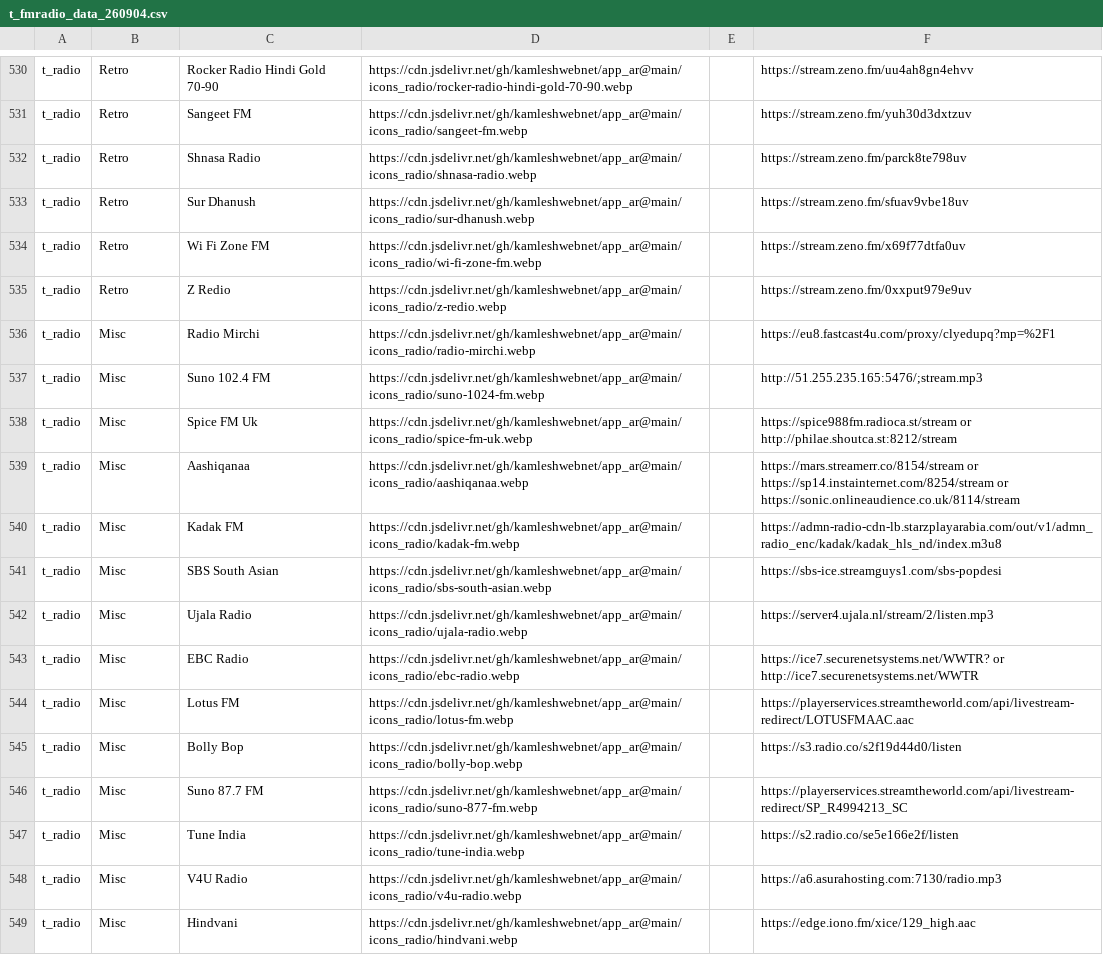
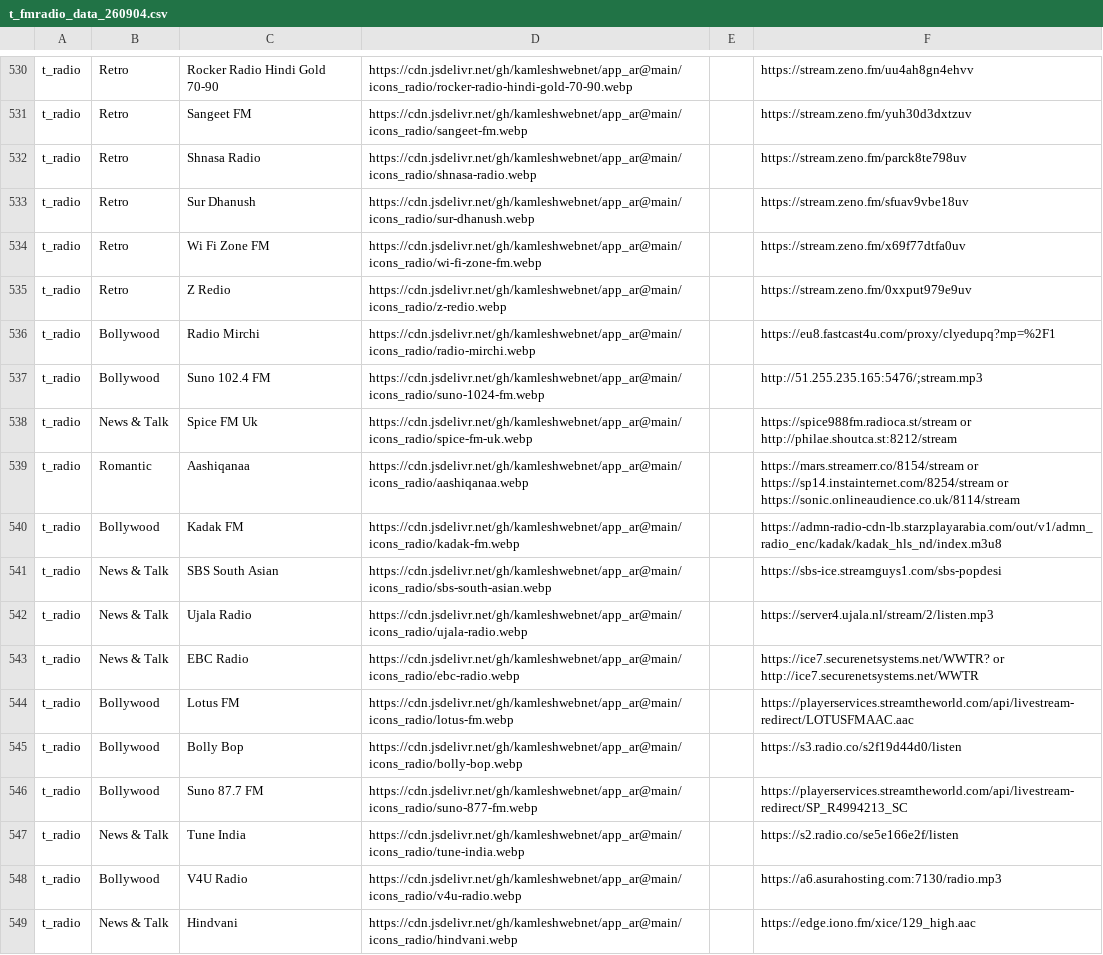
Before and after one commit to kamleshwebnet/app_ar, a CSV file: data/t_fmradio_data_260904.csv, drawn as a sheet; only a part is shown, gaps mark what is left out; the diff covers the shown part only.

Commit message:
Update t_fmradio_data_260904.csv

```diff
--- a/data/t_fmradio_data_260904.csv
+++ b/data/t_fmradio_data_260904.csv
@@ -535,15 +535,15 @@ t_radio|Retro|Wi Fi Zone FM|https://cdn.jsdelivr.net/gh/kamleshwebnet/app_ar@mai
 t_radio|Retro|Z Redio|https://cdn.jsdelivr.net/gh/kamleshwebnet/app_ar@main/icons_radio/z-redio.webp||https://stream.zeno.fm/0xxput979e9uv
-t_radio|Misc|Radio Mirchi|https://cdn.jsdelivr.net/gh/kamleshwebnet/app_ar@main/icons_radio/radio-mirchi.webp||https://eu8.fastcast4u.com/proxy/clyedupq?mp=%2F1
-t_radio|Misc|Suno 102.4 FM|https://cdn.jsdelivr.net/gh/kamleshwebnet/app_ar@main/icons_radio/suno-1024-fm.webp||http://51.255.235.165:5476/;stream.mp3
-t_radio|Misc|Spice FM Uk|https://cdn.jsdelivr.net/gh/kamleshwebnet/app_ar@main/icons_radio/spice-fm-uk.webp||https://spice988fm.radioca.st/stream or http://philae.shoutca.st:8212/stream
-t_radio|Misc|Aashiqanaa|https://cdn.jsdelivr.net/gh/kamleshwebnet/app_ar@main/icons_radio/aashiqanaa.webp||https://mars.streamerr.co/8154/stream or https://sp14.instainternet.com/8254/stream or https://sonic.onlineaudience.co.uk/8114/stream
-t_radio|Misc|Kadak FM|https://cdn.jsdelivr.net/gh/kamleshwebnet/app_ar@main/icons_radio/kadak-fm.webp||https://admn-radio-cdn-lb.starzplayarabia.com/out/v1/admn_radio_enc/kadak/kadak_hls_nd/index.m3u8
-t_radio|Misc|SBS South Asian|https://cdn.jsdelivr.net/gh/kamleshwebnet/app_ar@main/icons_radio/sbs-south-asian.webp||https://sbs-ice.streamguys1.com/sbs-popdesi
-t_radio|Misc|Ujala Radio|https://cdn.jsdelivr.net/gh/kamleshwebnet/app_ar@main/icons_radio/ujala-radio.webp||https://server4.ujala.nl/stream/2/listen.mp3
-t_radio|Misc|EBC Radio|https://cdn.jsdelivr.net/gh/kamleshwebnet/app_ar@main/icons_radio/ebc-radio.webp||https://ice7.securenetsystems.net/WWTR? or http://ice7.securenetsystems.net/WWTR
-t_radio|Misc|Lotus FM|https://cdn.jsdelivr.net/gh/kamleshwebnet/app_ar@main/icons_radio/lotus-fm.webp||https://playerservices.streamtheworld.com/api/livestream-redirect/LOTUSFMAAC.aac
-t_radio|Misc|Bolly Bop|https://cdn.jsdelivr.net/gh/kamleshwebnet/app_ar@main/icons_radio/bolly-bop.webp||https://s3.radio.co/s2f19d44d0/listen
-t_radio|Misc|Suno 87.7 FM|https://cdn.jsdelivr.net/gh/kamleshwebnet/app_ar@main/icons_radio/suno-877-fm.webp||https://playerservices.streamtheworld.com/api/livestream-redirect/SP_R4994213_SC
-t_radio|Misc|Tune India|https://cdn.jsdelivr.net/gh/kamleshwebnet/app_ar@main/icons_radio/tune-india.webp||https://s2.radio.co/se5e166e2f/listen
-t_radio|Misc|V4U Radio|https://cdn.jsdelivr.net/gh/kamleshwebnet/app_ar@main/icons_radio/v4u-radio.webp||https://a6.asurahosting.com:7130/radio.mp3
-t_radio|Misc|Hindvani|https://cdn.jsdelivr.net/gh/kamleshwebnet/app_ar@main/icons_radio/hindvani.webp||https://edge.iono.fm/xice/129_high.aac
+t_radio|Bollywood|Radio Mirchi|https://cdn.jsdelivr.net/gh/kamleshwebnet/app_ar@main/icons_radio/radio-mirchi.webp||https://eu8.fastcast4u.com/proxy/clyedupq?mp=%2F1
+t_radio|Bollywood|Suno 102.4 FM|https://cdn.jsdelivr.net/gh/kamleshwebnet/app_ar@main/icons_radio/suno-1024-fm.webp||http://51.255.235.165:5476/;stream.mp3
+t_radio|News & Talk|Spice FM Uk|https://cdn.jsdelivr.net/gh/kamleshwebnet/app_ar@main/icons_radio/spice-fm-uk.webp||https://spice988fm.radioca.st/stream or http://philae.shoutca.st:8212/stream
+t_radio|Romantic|Aashiqanaa|https://cdn.jsdelivr.net/gh/kamleshwebnet/app_ar@main/icons_radio/aashiqanaa.webp||https://mars.streamerr.co/8154/stream or https://sp14.instainternet.com/8254/stream or https://sonic.onlineaudience.co.uk/8114/stream
+t_radio|Bollywood|Kadak FM|https://cdn.jsdelivr.net/gh/kamleshwebnet/app_ar@main/icons_radio/kadak-fm.webp||https://admn-radio-cdn-lb.starzplayarabia.com/out/v1/admn_radio_enc/kadak/kadak_hls_nd/index.m3u8
+t_radio|News & Talk|SBS South Asian|https://cdn.jsdelivr.net/gh/kamleshwebnet/app_ar@main/icons_radio/sbs-south-asian.webp||https://sbs-ice.streamguys1.com/sbs-popdesi
+t_radio|News & Talk|Ujala Radio|https://cdn.jsdelivr.net/gh/kamleshwebnet/app_ar@main/icons_radio/ujala-radio.webp||https://server4.ujala.nl/stream/2/listen.mp3
+t_radio|News & Talk|EBC Radio|https://cdn.jsdelivr.net/gh/kamleshwebnet/app_ar@main/icons_radio/ebc-radio.webp||https://ice7.securenetsystems.net/WWTR? or http://ice7.securenetsystems.net/WWTR
+t_radio|Bollywood|Lotus FM|https://cdn.jsdelivr.net/gh/kamleshwebnet/app_ar@main/icons_radio/lotus-fm.webp||https://playerservices.streamtheworld.com/api/livestream-redirect/LOTUSFMAAC.aac
+t_radio|Bollywood|Bolly Bop|https://cdn.jsdelivr.net/gh/kamleshwebnet/app_ar@main/icons_radio/bolly-bop.webp||https://s3.radio.co/s2f19d44d0/listen
+t_radio|Bollywood|Suno 87.7 FM|https://cdn.jsdelivr.net/gh/kamleshwebnet/app_ar@main/icons_radio/suno-877-fm.webp||https://playerservices.streamtheworld.com/api/livestream-redirect/SP_R4994213_SC
+t_radio|News & Talk|Tune India|https://cdn.jsdelivr.net/gh/kamleshwebnet/app_ar@main/icons_radio/tune-india.webp||https://s2.radio.co/se5e166e2f/listen
+t_radio|Bollywood|V4U Radio|https://cdn.jsdelivr.net/gh/kamleshwebnet/app_ar@main/icons_radio/v4u-radio.webp||https://a6.asurahosting.com:7130/radio.mp3
+t_radio|News & Talk|Hindvani|https://cdn.jsdelivr.net/gh/kamleshwebnet/app_ar@main/icons_radio/hindvani.webp||https://edge.iono.fm/xice/129_high.aac
```
Also changed, not shown: 108 edited cells elsewhere in this file.
